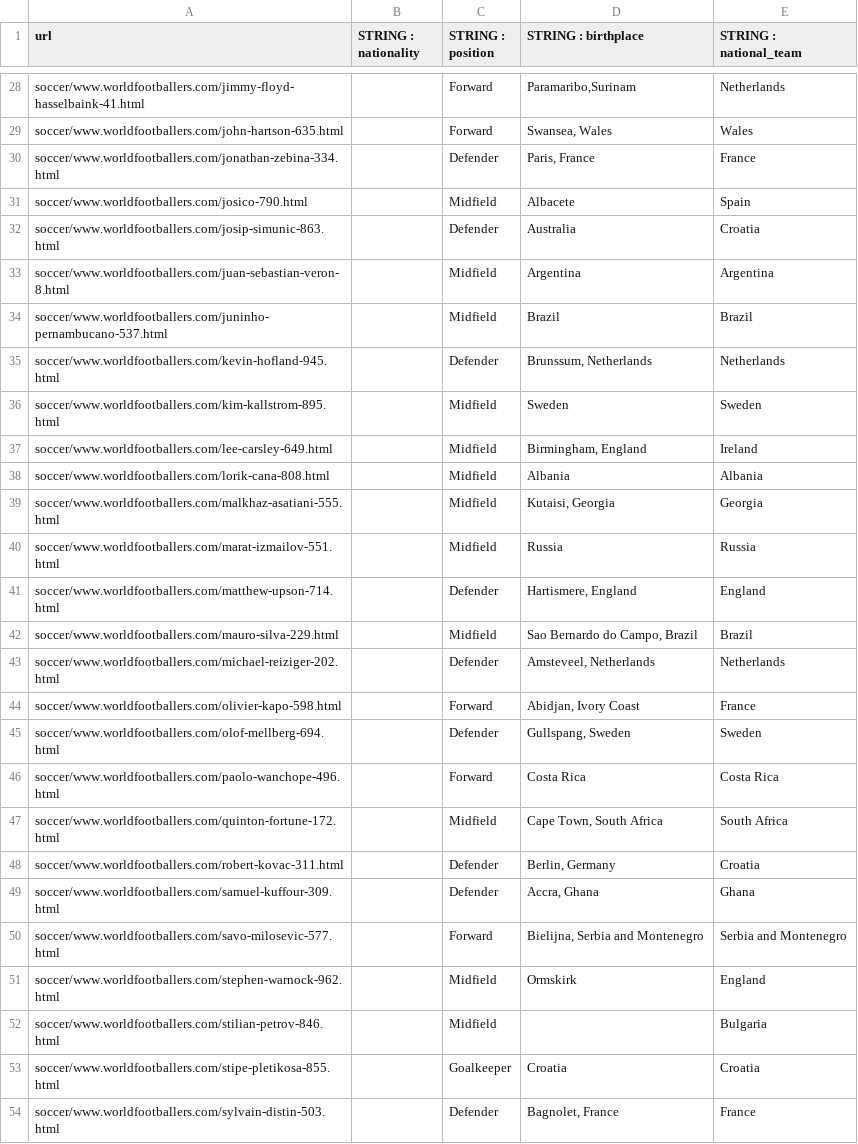
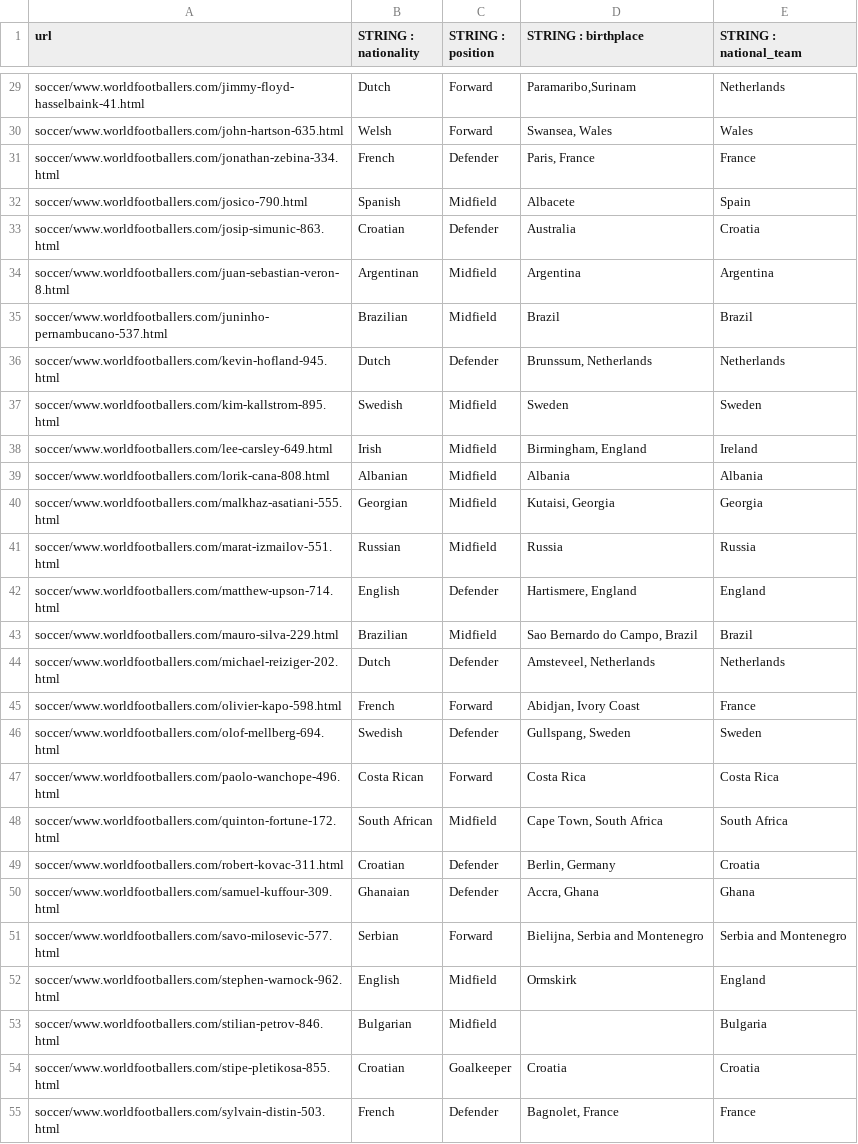
Before and after one commit to Truecati3/doutorado04, a CSV file: bases/WEIR/groundtruth/soccer/www.worldfootballers.com.csv, drawn as a sheet; only a part is shown, gaps mark what is left out; addresses are those after the commit; the diff covers the shown part only; the diff names each change by its address in the sheet, - before the commit and + after, or states it on an @@ line.

Commit message:
Alterando gabarito WEIR:soccer:Footballers. Ações: (1)  Adicionei o gabarito para giovane-elber-533.html que não tinha; (2) Adicionei o gabarito para nationality que estava em branco

```diff
--- a/bases/WEIR/groundtruth/soccer/www.worldfootballers.com.csv
+++ b/bases/WEIR/groundtruth/soccer/www.worldfootballers.com.csv
-B29 (STRING : nationality): (empty)
+B29 (STRING : nationality): Dutch
-B30 (STRING : nationality): (empty)
+B30 (STRING : nationality): Welsh
-B31 (STRING : nationality): (empty)
+B31 (STRING : nationality): French
-B32 (STRING : nationality): (empty)
+B32 (STRING : nationality): Spanish
-B33 (STRING : nationality): (empty)
+B33 (STRING : nationality): Croatian
-B34 (STRING : nationality): (empty)
+B34 (STRING : nationality): Argentinan
-B35 (STRING : nationality): (empty)
+B35 (STRING : nationality): Brazilian
-B36 (STRING : nationality): (empty)
+B36 (STRING : nationality): Dutch
-B37 (STRING : nationality): (empty)
+B37 (STRING : nationality): Swedish
-B38 (STRING : nationality): (empty)
+B38 (STRING : nationality): Irish
-B39 (STRING : nationality): (empty)
+B39 (STRING : nationality): Albanian
-B40 (STRING : nationality): (empty)
+B40 (STRING : nationality): Georgian
-B41 (STRING : nationality): (empty)
+B41 (STRING : nationality): Russian
-B42 (STRING : nationality): (empty)
+B42 (STRING : nationality): English
-B43 (STRING : nationality): (empty)
+B43 (STRING : nationality): Brazilian
-B44 (STRING : nationality): (empty)
+B44 (STRING : nationality): Dutch
-B45 (STRING : nationality): (empty)
+B45 (STRING : nationality): French
-B46 (STRING : nationality): (empty)
+B46 (STRING : nationality): Swedish
-B47 (STRING : nationality): (empty)
+B47 (STRING : nationality): Costa Rican
-B48 (STRING : nationality): (empty)
+B48 (STRING : nationality): South African
-B49 (STRING : nationality): (empty)
+B49 (STRING : nationality): Croatian
-B50 (STRING : nationality): (empty)
+B50 (STRING : nationality): Ghanaian
-B51 (STRING : nationality): (empty)
+B51 (STRING : nationality): Serbian
-B52 (STRING : nationality): (empty)
+B52 (STRING : nationality): English
-B53 (STRING : nationality): (empty)
+B53 (STRING : nationality): Bulgarian
-B54 (STRING : nationality): (empty)
+B54 (STRING : nationality): Croatian
-B55 (STRING : nationality): (empty)
+B55 (STRING : nationality): French
```
Also changed, not shown: 2 added rows, 1 removed row and 31 edited cells elsewhere in this file.
